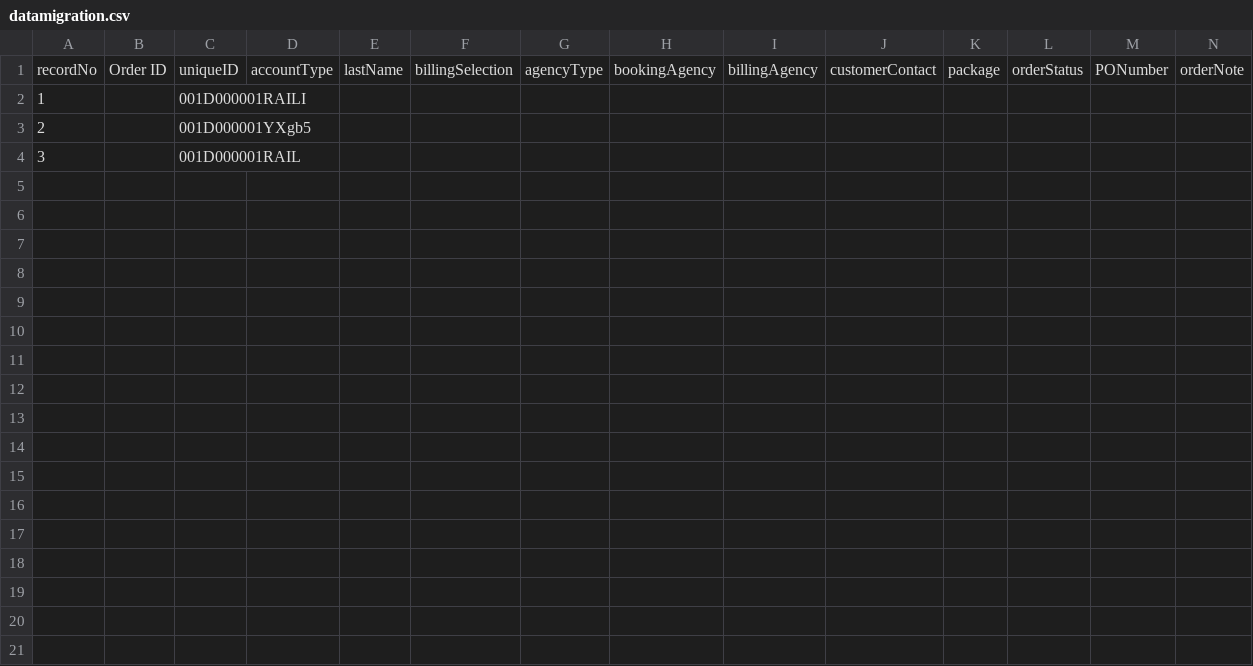
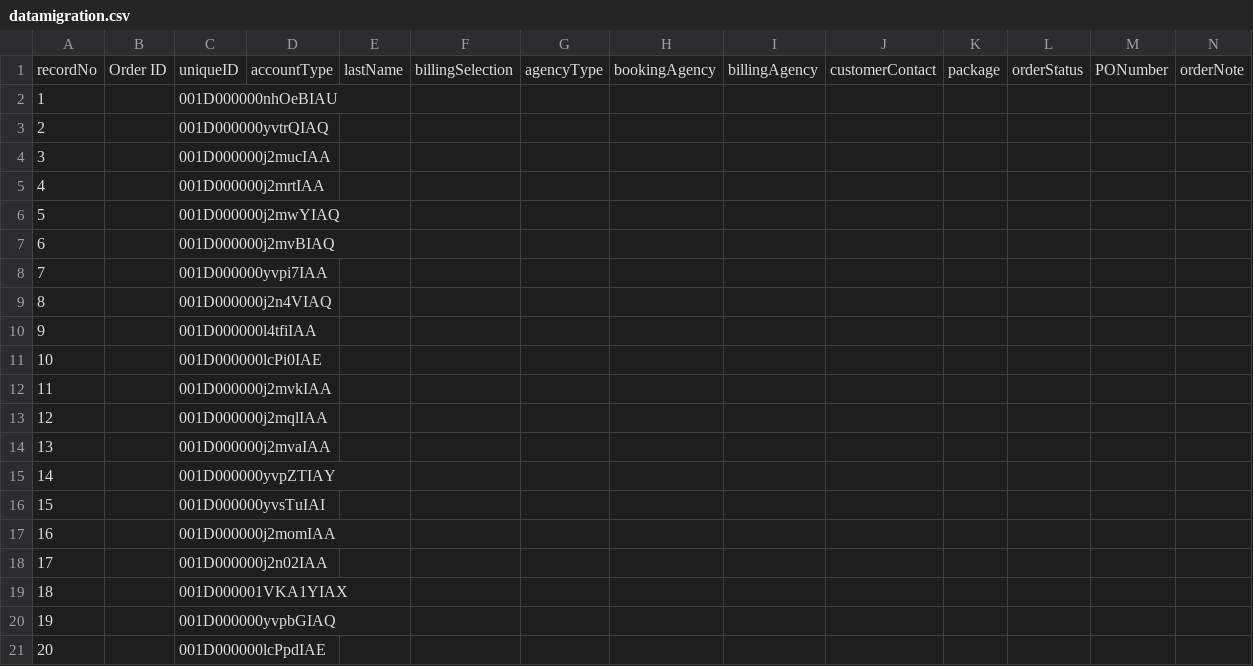
Before and after one commit to skuncha/syncJobThree, a CSV file: syncJobThree/src/main/resources/datamigration.csv, drawn as a sheet; only a part is shown; rows hold the shown columns only; the diff covers the shown part only; the diff names each change by its address in the sheet, - before the commit and + after, or states it on an @@ line.

Commit message:
Production data sheet added

```diff
--- a/syncJobThree/src/main/resources/datamigration.csv
+++ b/syncJobThree/src/main/resources/datamigration.csv
-C2: 001D000001RAILI
+C2: 001D000000nhOeBIAU
-C3: 001D000001YXgb5
+C3: 001D000000yvtrQIAQ
-C4: 001D000001RAIL
+C4: 001D000000j2mucIAA
+row 5: 4 |  | 001D000000j2mrtIAA
+row 6: 5 |  | 001D000000j2mwYIAQ
+row 7: 6 |  | 001D000000j2mvBIAQ
+row 8: 7 |  | 001D000000yvpi7IAA
+row 9: 8 |  | 001D000000j2n4VIAQ
+row 10: 9 |  | 001D000000l4tfiIAA
+row 11: 10 |  | 001D000000lcPi0IAE
+row 12: 11 |  | 001D000000j2mvkIAA
+row 13: 12 |  | 001D000000j2mqlIAA
+row 14: 13 |  | 001D000000j2mvaIAA
+row 15: 14 |  | 001D000000yvpZTIAY
+row 16: 15 |  | 001D000000yvsTuIAI
+row 17: 16 |  | 001D000000j2momIAA
+row 18: 17 |  | 001D000000j2n02IAA
+row 19: 18 |  | 001D000001VKA1YIAX
+row 20: 19 |  | 001D000000yvpbGIAQ
+row 21: 20 |  | 001D000000lcPpdIAE
```
Also changed, not shown: 43 added rows elsewhere in this file, 1 other file.
